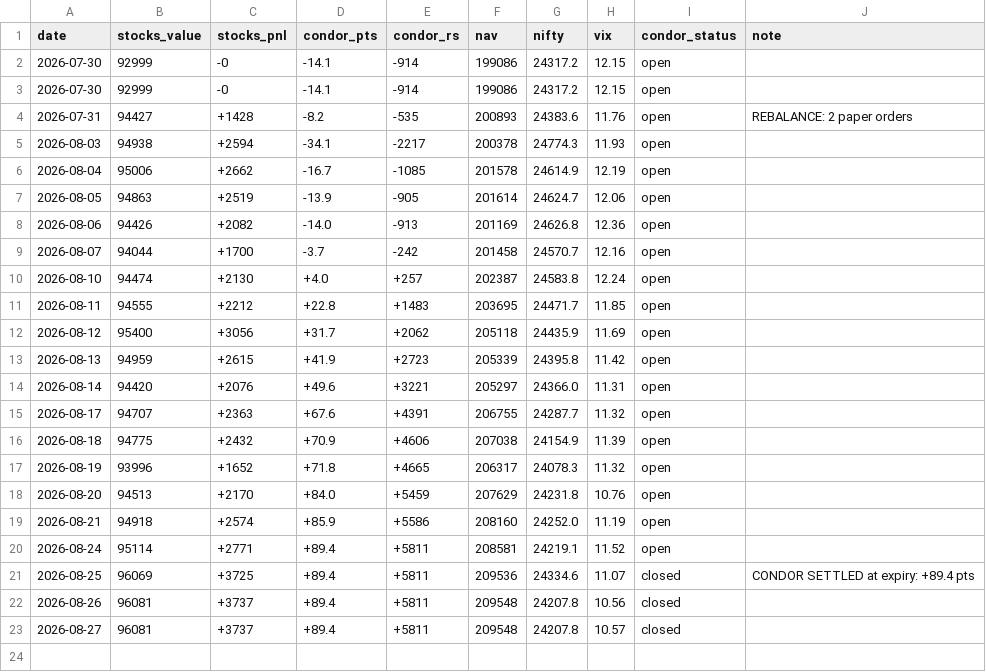
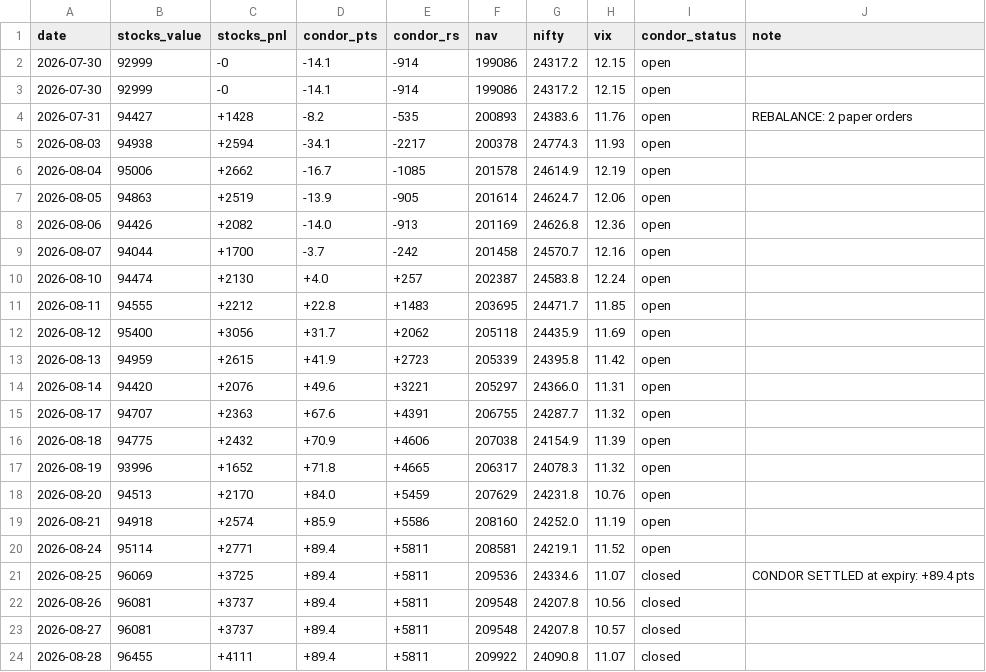
Before and after one commit to Jay2597/combined-book-paper, a CSV file: results/daily_nav.csv, drawn as a sheet.

```diff
--- a/results/daily_nav.csv
+++ b/results/daily_nav.csv
@@ -23 +23,2 @@ date,stocks_value,stocks_pnl,condor_pts,condor_rs,nav,nifty,vix,condor_status,no
 2026-08-27,96081,+3737,+89.4,+5811,209548,24207.8,10.57,closed,
+2026-08-28,96455,+4111,+89.4,+5811,209922,24090.8,11.07,closed,
```
